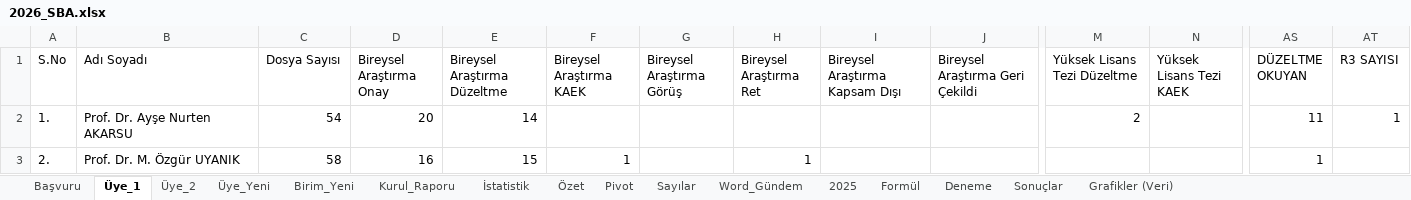
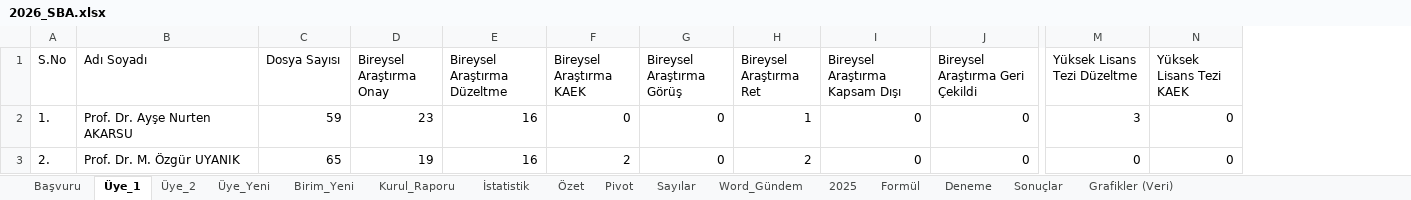
Before and after one commit to MahsuniTurkatar/sba-analiz, an Excel workbook: 2026_SBA.xlsx, sheet Üye_1, drawn as a sheet; only a part is shown, gaps mark what is left out; values as stored, in another font and other column widths than the file's, no cell formats; conditional formats not drawn; removed rows and columns are numbered as before the commit, all else as after; the diff covers the shown part only; the diff names each change by its address in the sheet, - before the commit and + after, or states it on an @@ line.

```diff
--- a/2026_SBA.xlsx (sheet Üye_1)
+++ b/2026_SBA.xlsx (sheet Üye_1)
-column AS (DÜZELTME OKUYAN), rows 2-3: 11 | 1
-column AT (R3 SAYISI), row 2: 1
-C2 (Dosya Sayısı): 54
+C2 (Dosya Sayısı): 59
-D2 (Bireysel Araştırma Onay): 20
+D2 (Bireysel Araştırma Onay): 23
-E2 (Bireysel Araştırma Düzeltme): 14
+E2 (Bireysel Araştırma Düzeltme): 16
-F2 (Bireysel Araştırma KAEK): (empty)
+F2 (Bireysel Araştırma KAEK): 0
-G2:G3 (Bireysel Araştırma Görüş): (empty)
+G2:G3 (Bireysel Araştırma Görüş): 0
-H2 (Bireysel Araştırma Ret): (empty)
+H2 (Bireysel Araştırma Ret): 1
-I2:I3 (Bireysel Araştırma Kapsam Dışı): (empty)
+I2:I3 (Bireysel Araştırma Kapsam Dışı): 0
-J2:J3 (Bireysel Araştırma Geri Çekildi): (empty)
+J2:J3 (Bireysel Araştırma Geri Çekildi): 0
-M2 (Yüksek Lisans Tezi Düzeltme): 2
+M2 (Yüksek Lisans Tezi Düzeltme): 3
-N2:N3 (Yüksek Lisans Tezi KAEK): (empty)
+N2:N3 (Yüksek Lisans Tezi KAEK): 0
-C3 (Dosya Sayısı): 58
+C3 (Dosya Sayısı): 65
-D3 (Bireysel Araştırma Onay): 16
+D3 (Bireysel Araştırma Onay): 19
-E3 (Bireysel Araştırma Düzeltme): 15
+E3 (Bireysel Araştırma Düzeltme): 16
-F3 (Bireysel Araştırma KAEK): 1
+F3 (Bireysel Araştırma KAEK): 2
-H3 (Bireysel Araştırma Ret): 1
+H3 (Bireysel Araştırma Ret): 2
-M3 (Yüksek Lisans Tezi Düzeltme): (empty)
+M3 (Yüksek Lisans Tezi Düzeltme): 0
```
Also changed, not shown: 21 added rows, 367 edited cells and merged cells elsewhere in this sheet, sheet Word_Gündem, sheet Pivot, sheet Başvuru, sheet İstatistik, sheet Özet, sheet Üye_2, cell formats, formulas that keep their value.
